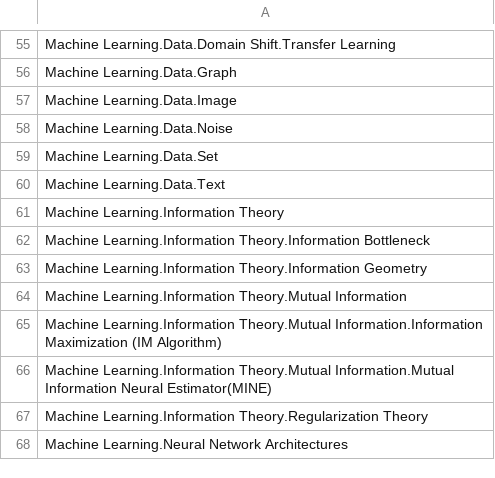
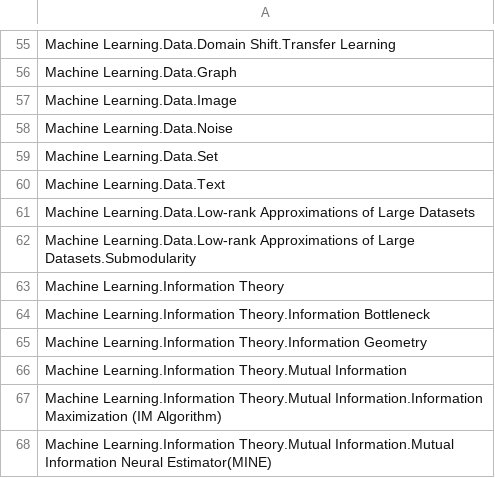
Before and after one commit to itskalvik/machine-learning-taxonomy, a CSV file: topology.csv, drawn as a sheet; only a part is shown, gaps mark what is left out; the shorter side is filled out with more unchanged rows; the diff names each change by its address in the sheet, - before the commit and + after, or states it on an @@ line.

Commit message:
Update topology.csv

```diff
--- a/topology.csv
+++ b/topology.csv
+row 61: Machine Learning.Data.Low-rank Approximations of Large Datasets
+row 62: Machine Learning.Data.Low-rank Approximations of Large Datasets.Submodularity
```
